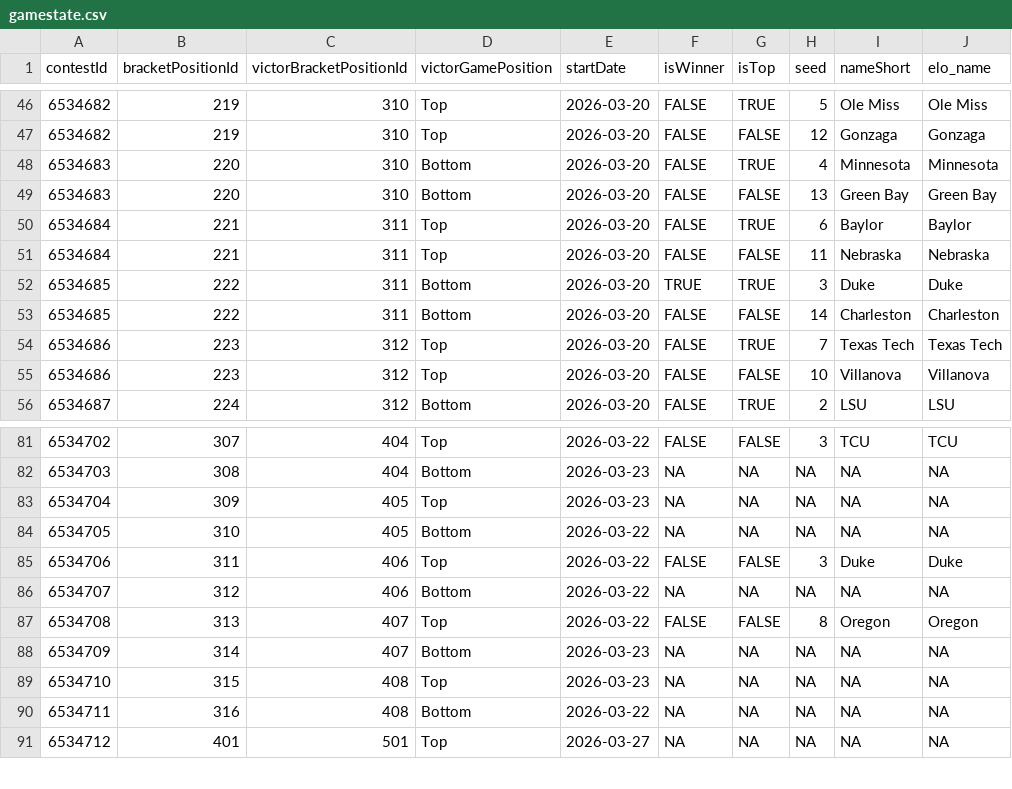
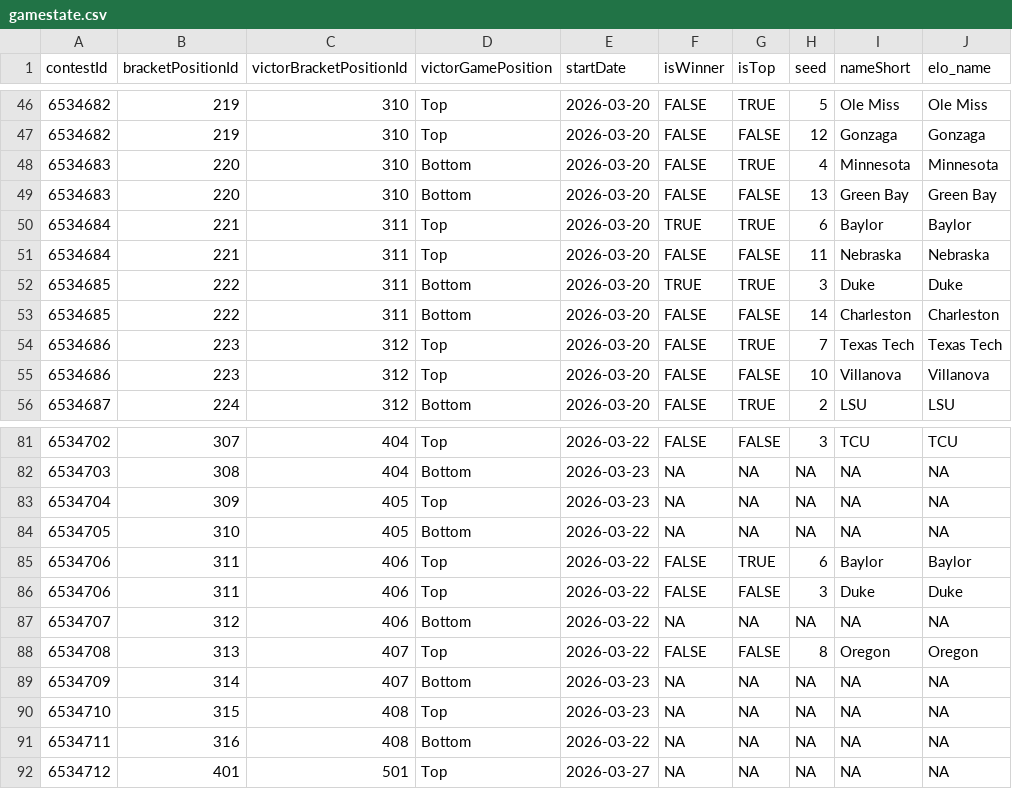
Before and after one commit to jbccre/madness, a CSV file: women/gamestate.csv, drawn as a sheet; only a part is shown, gaps mark what is left out.

```diff
--- a/women/gamestate.csv
+++ b/women/gamestate.csv
@@ -49,3 +49,3 @@ contestId,bracketPositionId,victorBracketPositionId,victorGamePosition,startDate
 6534683,220,310,Bottom,2026-03-20,FALSE,FALSE,13,Green Bay,Green Bay
-6534684,221,311,Top,2026-03-20,FALSE,TRUE,6,Baylor,Baylor
+6534684,221,311,Top,2026-03-20,TRUE,TRUE,6,Baylor,Baylor
 6534684,221,311,Top,2026-03-20,FALSE,FALSE,11,Nebraska,Nebraska
@@ -84,2 +84,3 @@ contestId,bracketPositionId,victorBracketPositionId,victorGamePosition,startDate
 6534705,310,405,Bottom,2026-03-22,NA,NA,NA,NA,NA
+6534706,311,406,Top,2026-03-22,FALSE,TRUE,6,Baylor,Baylor
 6534706,311,406,Top,2026-03-22,FALSE,FALSE,3,Duke,Duke
```
Also changed, not shown: women/all_standings.csv, women/current_standings.csv, 1 other file.
